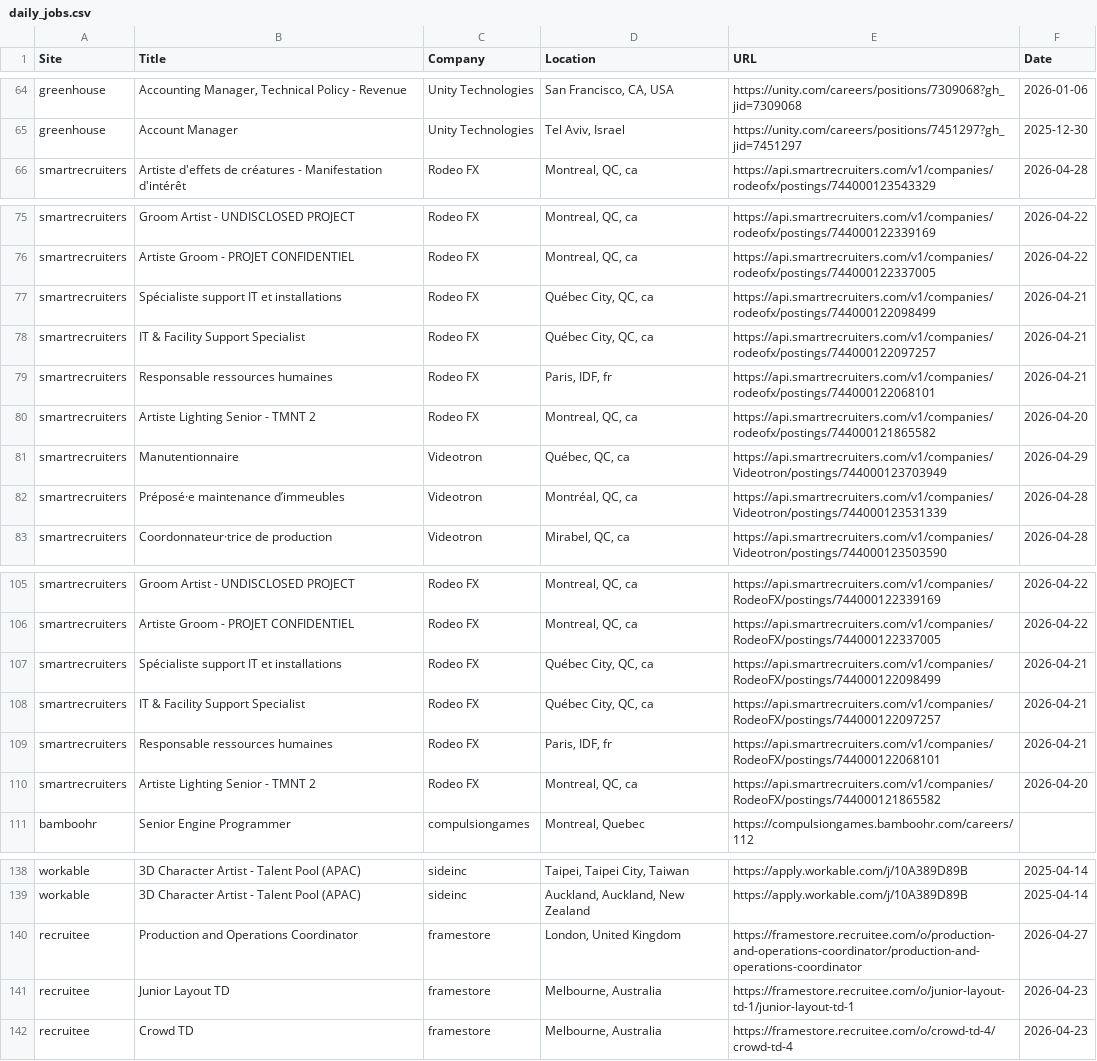
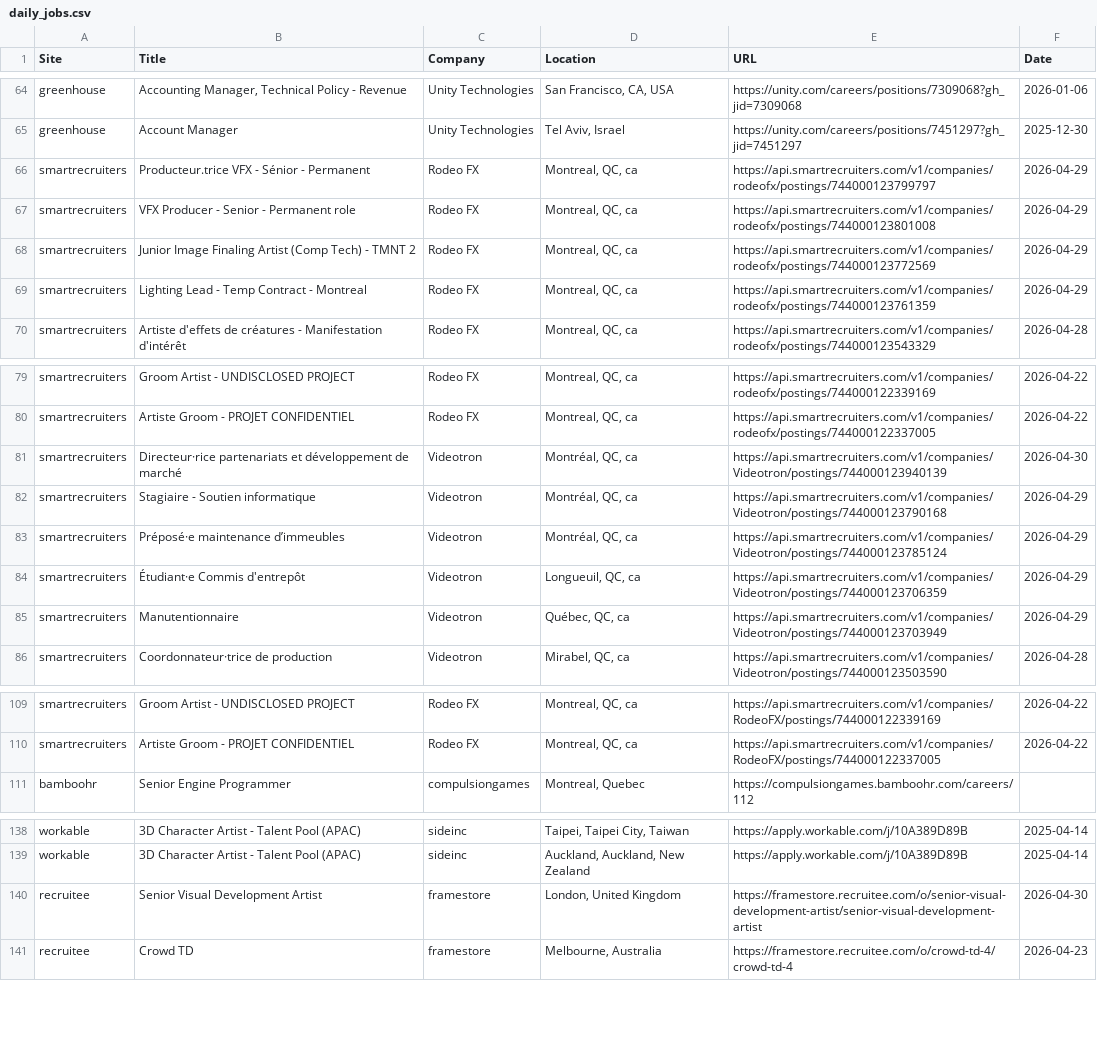
Before and after one commit to christiandguerard/ever-jobs-dash, a CSV file: daily_jobs.csv, drawn as a sheet; only a part is shown, gaps mark what is left out; the diff covers the shown part only.

Commit message:
Update job dashboard: Thu Apr 30 14:13:07 UTC 2026

```diff
--- a/daily_jobs.csv
+++ b/daily_jobs.csv
@@ -65,2 +65,6 @@ greenhouse,"Accounting Manager, Technical Policy - Revenue",Unity Technologies,"
 greenhouse,Account Manager,Unity Technologies,"Tel Aviv, Israel",https://unity.com/careers/positions/7451297?gh_jid=7451297,2025-12-30
+smartrecruiters,Producteur.trice VFX - Sénior - Permanent,Rodeo FX,"Montreal, QC, ca",https://api.smartrecruiters.com/v1/companies/rodeofx/postings/744000123799797,2026-04-29
+smartrecruiters,VFX Producer - Senior - Permanent role,Rodeo FX,"Montreal, QC, ca",https://api.smartrecruiters.com/v1/companies/rodeofx/postings/744000123801008,2026-04-29
+smartrecruiters,Junior Image Finaling Artist (Comp Tech) - TMNT 2,Rodeo FX,"Montreal, QC, ca",https://api.smartrecruiters.com/v1/companies/rodeofx/postings/744000123772569,2026-04-29
+smartrecruiters,Lighting Lead - Temp Contract - Montreal,Rodeo FX,"Montreal, QC, ca",https://api.smartrecruiters.com/v1/companies/rodeofx/postings/744000123761359,2026-04-29
 smartrecruiters,Artiste d'effets de créatures - Manifestation d'intérêt,Rodeo FX,"Montreal, QC, ca",https://api.smartrecruiters.com/v1/companies/rodeofx/postings/744000123543329,2026-04-28
@@ -76,8 +80,7 @@ smartrecruiters,Groom Artist - UNDISCLOSED PROJECT,Rodeo FX,"Montreal, QC, ca",h
 smartrecruiters,Artiste Groom - PROJET CONFIDENTIEL,Rodeo FX,"Montreal, QC, ca",https://api.smartrecruiters.com/v1/companies/rodeofx/postings/744000122337005,2026-04-22
-smartrecruiters,Spécialiste support IT et installations,Rodeo FX,"Québec City, QC, ca",https://api.smartrecruiters.com/v1/companies/rodeofx/postings/744000122098499,2026-04-21
-smartrecruiters,IT & Facility Support Specialist,Rodeo FX,"Québec City, QC, ca",https://api.smartrecruiters.com/v1/companies/rodeofx/postings/744000122097257,2026-04-21
-smartrecruiters,Responsable ressources humaines,Rodeo FX,"Paris, IDF, fr",https://api.smartrecruiters.com/v1/companies/rodeofx/postings/744000122068101,2026-04-21
-smartrecruiters,Artiste Lighting Senior - TMNT 2,Rodeo FX,"Montreal, QC, ca",https://api.smartrecruiters.com/v1/companies/rodeofx/postings/744000121865582,2026-04-20
+smartrecruiters,Directeur·rice partenariats et développement de marché,Videotron,"Montréal, QC, ca",https://api.smartrecruiters.com/v1/companies/Videotron/postings/744000123940139,2026-04-30
+smartrecruiters,Stagiaire - Soutien informatique,Videotron,"Montréal, QC, ca",https://api.smartrecruiters.com/v1/companies/Videotron/postings/744000123790168,2026-04-29
+smartrecruiters,Préposé·e maintenance d’immeubles,Videotron,"Montréal, QC, ca",https://api.smartrecruiters.com/v1/companies/Videotron/postings/744000123785124,2026-04-29
+smartrecruiters,Étudiant·e Commis d'entrepôt,Videotron,"Longueuil, QC, ca",https://api.smartrecruiters.com/v1/companies/Videotron/postings/744000123706359,2026-04-29
 smartrecruiters,Manutentionnaire,Videotron,"Québec, QC, ca",https://api.smartrecruiters.com/v1/companies/Videotron/postings/744000123703949,2026-04-29
-smartrecruiters,Préposé·e maintenance d’immeubles,Videotron,"Montréal, QC, ca",https://api.smartrecruiters.com/v1/companies/Videotron/postings/744000123531339,2026-04-28
 smartrecruiters,Coordonnateur·trice de production,Videotron,"Mirabel, QC, ca",https://api.smartrecruiters.com/v1/companies/Videotron/postings/744000123503590,2026-04-28
@@ -106,6 +110,2 @@ smartrecruiters,Groom Artist - UNDISCLOSED PROJECT,Rodeo FX,"Montreal, QC, ca",h
 smartrecruiters,Artiste Groom - PROJET CONFIDENTIEL,Rodeo FX,"Montreal, QC, ca",https://api.smartrecruiters.com/v1/companies/RodeoFX/postings/744000122337005,2026-04-22
-smartrecruiters,Spécialiste support IT et installations,Rodeo FX,"Québec City, QC, ca",https://api.smartrecruiters.com/v1/companies/RodeoFX/postings/744000122098499,2026-04-21
-smartrecruiters,IT & Facility Support Specialist,Rodeo FX,"Québec City, QC, ca",https://api.smartrecruiters.com/v1/companies/RodeoFX/postings/744000122097257,2026-04-21
-smartrecruiters,Responsable ressources humaines,Rodeo FX,"Paris, IDF, fr",https://api.smartrecruiters.com/v1/companies/RodeoFX/postings/744000122068101,2026-04-21
-smartrecruiters,Artiste Lighting Senior - TMNT 2,Rodeo FX,"Montreal, QC, ca",https://api.smartrecruiters.com/v1/companies/RodeoFX/postings/744000121865582,2026-04-20
 bamboohr,Senior Engine Programmer,compulsiongames,"Montreal, Quebec",https://compulsiongames.bamboohr.com/careers/112,
@@ -139,4 +139,3 @@ workable,3D Character Artist - Talent Pool (APAC),sideinc,"Taipei, Taipei City,
 workable,3D Character Artist - Talent Pool (APAC),sideinc,"Auckland, Auckland, New Zealand",https://apply.workable.com/j/10A389D89B,2025-04-14
-recruitee,Production and Operations Coordinator,framestore,"London, United Kingdom",https://framestore.recruitee.com/o/production-and-operations-coordinator/production-and-operations-coordinator,2026-04-27
-recruitee,Junior Layout TD,framestore,"Melbourne, Australia",https://framestore.recruitee.com/o/junior-layout-td-1/junior-layout-td-1,2026-04-23
+recruitee,Senior Visual Development Artist,framestore,"London, United Kingdom",https://framestore.recruitee.com/o/senior-visual-development-artist/senior-visual-development-artist,2026-04-30
 recruitee,Crowd TD,framestore,"Melbourne, Australia",https://framestore.recruitee.com/o/crowd-td-4/crowd-td-4,2026-04-23
```
Also changed, not shown: 2 added rows and 15 edited cells elsewhere in this file.
